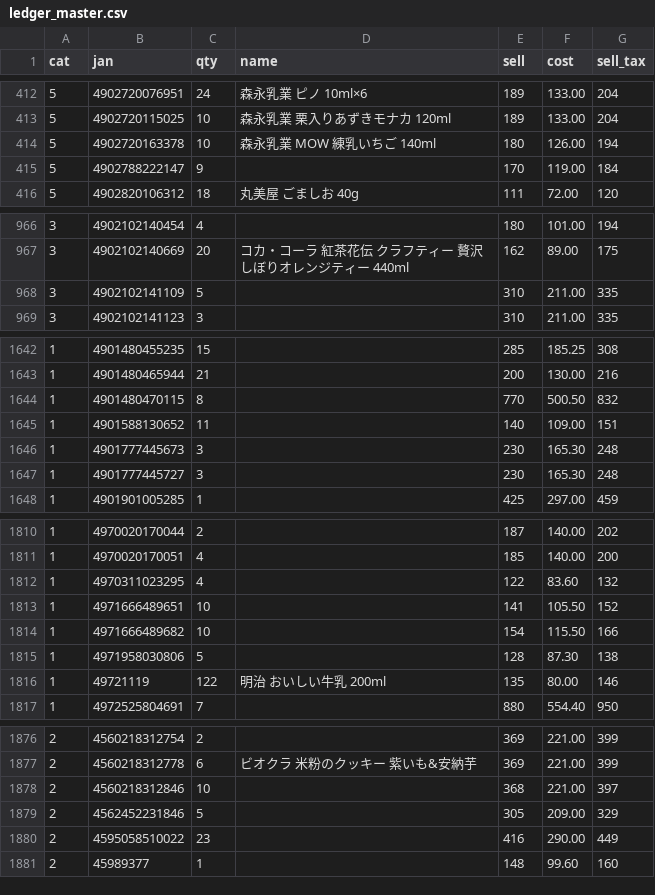
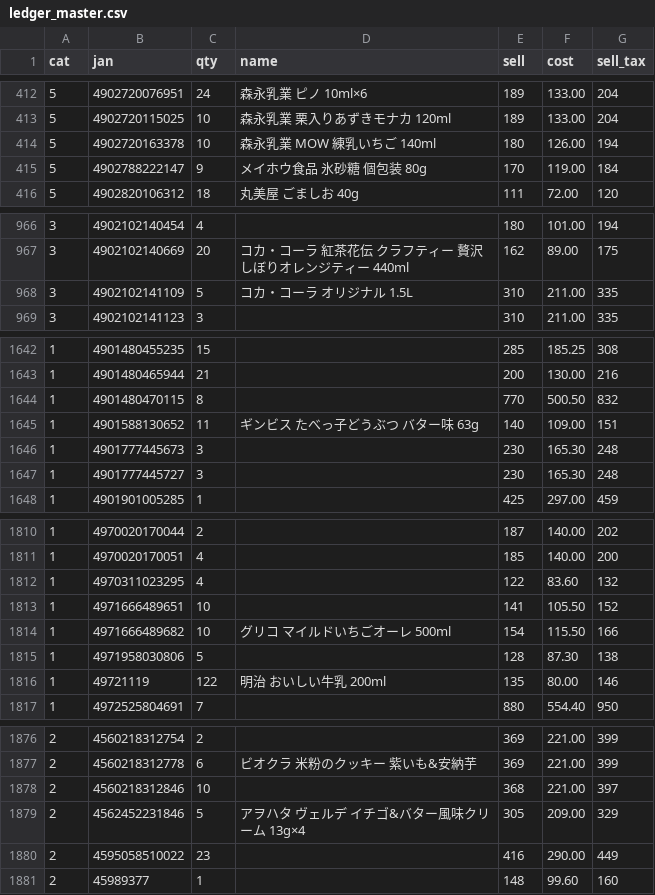
Before and after one commit to kshop-collab/kshop-ledger, a CSV file: ledger_master.csv, drawn as a sheet; only a part is shown, gaps mark what is left out; the diff covers the shown part only.

Commit message:
Update ledger_master.csv (721 named products)

```diff
--- a/ledger_master.csv
+++ b/ledger_master.csv
@@ -414,3 +414,3 @@
 "5","4902720163378","10","森永乳業 MOW 練乳いちご 140ml","180","126.00","194"
-"5","4902788222147","9","","170","119.00","184"
+"5","4902788222147","9","メイホウ食品 氷砂糖 個包装 80g","170","119.00","184"
 "5","4902820106312","18","丸美屋 ごましお 40g","111","72.00","120"
@@ -967,3 +967,3 @@
 "3","4902102140669","20","コカ・コーラ 紅茶花伝 クラフティー 贅沢しぼりオレンジティー 440ml","162","89.00","175"
-"3","4902102141109","5","","310","211.00","335"
+"3","4902102141109","5","コカ・コーラ オリジナル 1.5L","310","211.00","335"
 "3","4902102141123","3","","310","211.00","335"
@@ -1644,3 +1644,3 @@
 "1","4901480470115","8","","770","500.50","832"
-"1","4901588130652","11","","140","109.00","151"
+"1","4901588130652","11","ギンビス たべっ子どうぶつ バター味 63g","140","109.00","151"
 "1","4901777445673","3","","230","165.30","248"
@@ -1813,3 +1813,3 @@
 "1","4971666489651","10","","141","105.50","152"
-"1","4971666489682","10","","154","115.50","166"
+"1","4971666489682","10","グリコ マイルドいちごオーレ 500ml","154","115.50","166"
 "1","4971958030806","5","","128","87.30","138"
@@ -1878,3 +1878,3 @@
 "2","4560218312846","10","","368","221.00","397"
-"2","4562452231846","5","","305","209.00","329"
+"2","4562452231846","5","アヲハタ ヴェルデ イチゴ&バター風味クリーム 13g×4","305","209.00","329"
 "2","4595058510022","23","","416","290.00","449"
```
Also changed, not shown: 3 edited cells elsewhere in this file.
